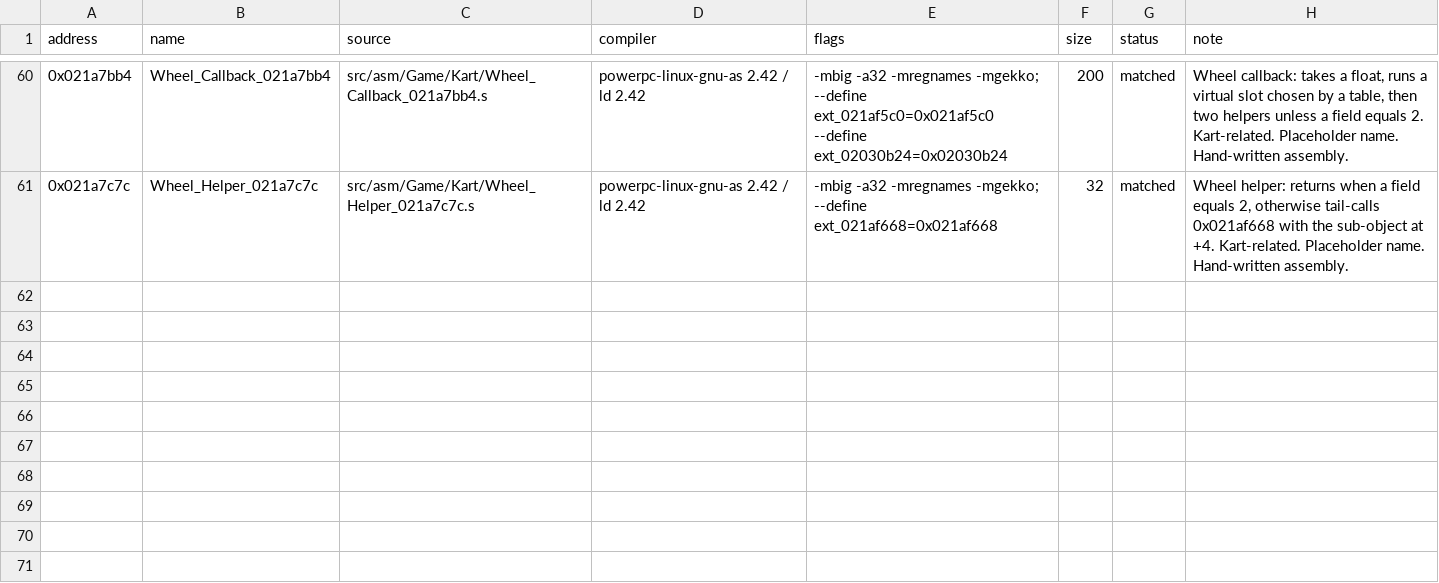
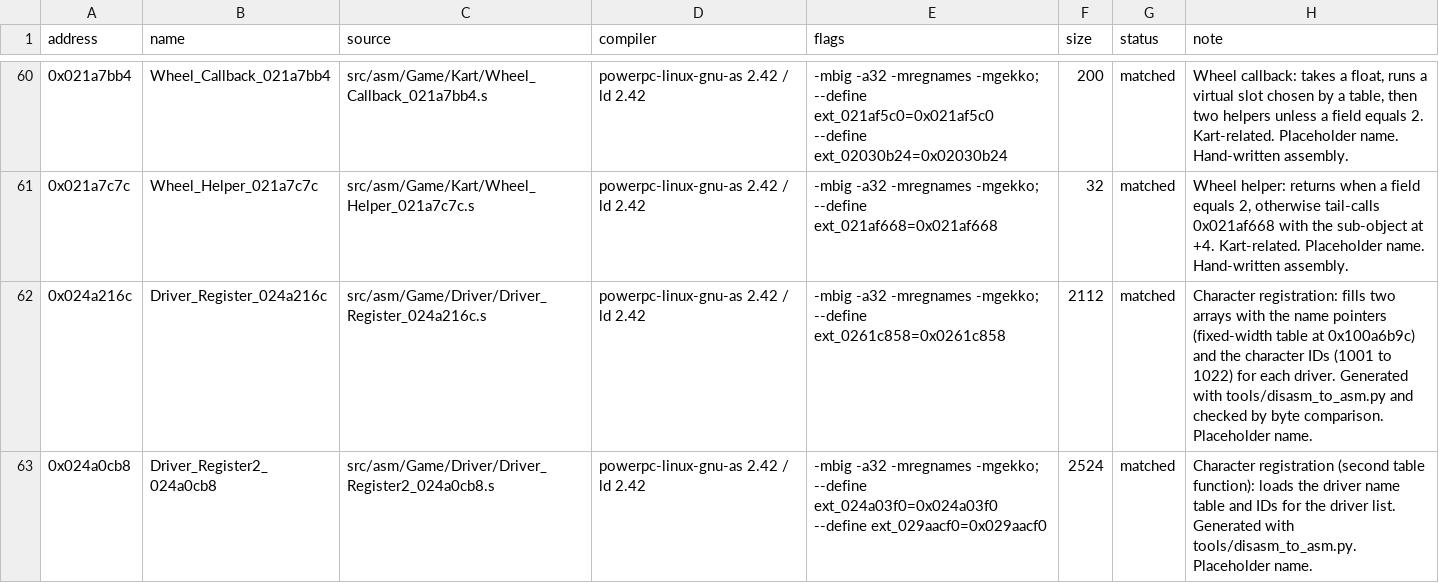
Before and after one commit to popdoo323-pop/MKioskDecomp, a CSV file: symbols/matches.csv, drawn as a sheet; only a part is shown, gaps mark what is left out; the diff covers the shown part only; the diff names each change by its address in the sheet, - before the commit and + after, or states it on an @@ line.

Commit message:
Bird vtable complete: remaining methods, driver registration functions, character ID table (66 functions matched)

```diff
--- a/symbols/matches.csv
+++ b/symbols/matches.csv
+row 62: 0x024a216c | Driver_Register_024a216c | src/asm/Game/Driver/Driver_Register_024a216c.s | powerpc-linux-gnu-as 2.42 / ld 2.42 | -mbig -a32 -mregnames -mgekko; --define ext_0261c858=0x0261c858 | 2112 | matched | Character registration: fills two arrays with the name pointers (fixed-width table at 0x100a6b9c) and the character IDs (1001 to 1022) for each driver. Generated with tools/disasm_to_asm.py and checked by byte comparison. Placeholder name.
+row 63: 0x024a0cb8 | Driver_Register2_024a0cb8 | src/asm/Game/Driver/Driver_Register2_024a0cb8.s | powerpc-linux-gnu-as 2.42 / ld 2.42 | -mbig -a32 -mregnames -mgekko; --define ext_024a03f0=0x024a03f0 --define ext_029aacf0=0x029aacf0 | 2524 | matched | Character registration (second table function): loads the driver name table and IDs for the driver list. Generated with tools/disasm_to_asm.py. Placeholder name.
```
Also changed, not shown: 5 added rows elsewhere in this file, symbols/function_status.csv, 15 other files.
